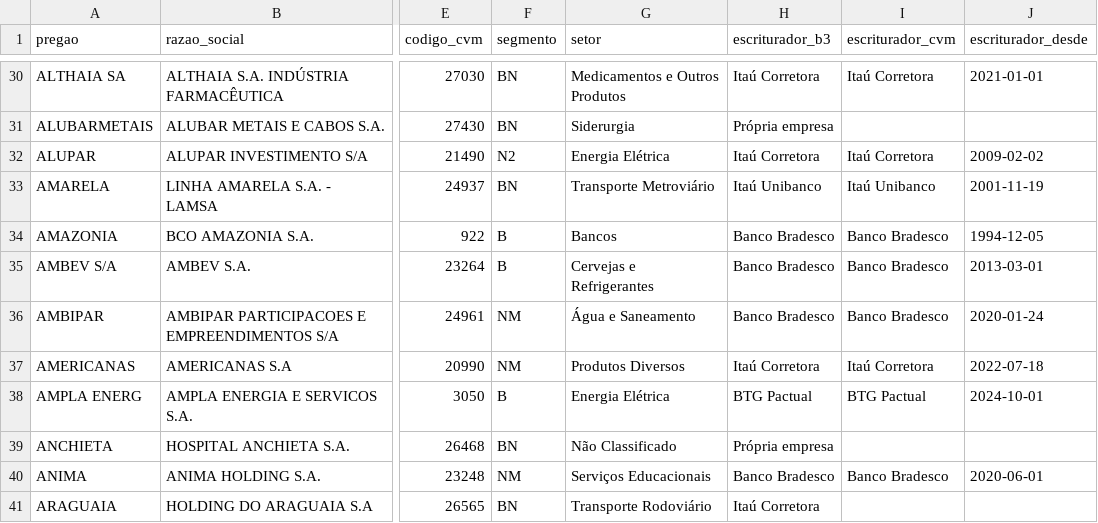
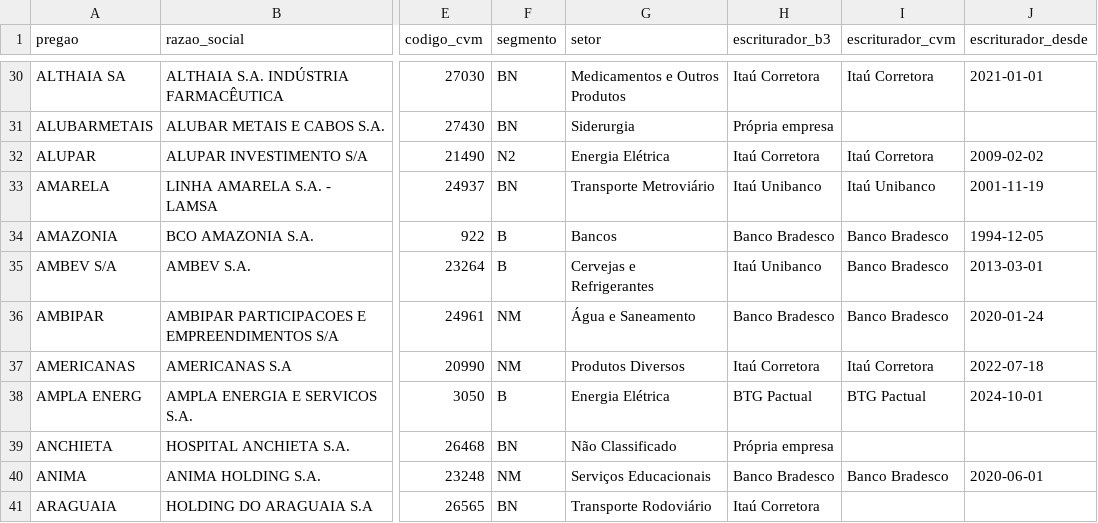
Before and after one commit to LKNAI/linkinstonks, a CSV file: data/public/downloads/acoes.csv, drawn as a sheet; only a part is shown, gaps mark what is left out; the diff names each change by its address in the sheet, - before the commit and + after, or states it on an @@ line.

```diff
--- a/data/public/downloads/acoes.csv
+++ b/data/public/downloads/acoes.csv
-H35 (escriturador_b3): Banco Bradesco
+H35 (escriturador_b3): Itaú Unibanco
```
Also changed, not shown: data/public/downloads/bdrs.csv, 11 other files.
